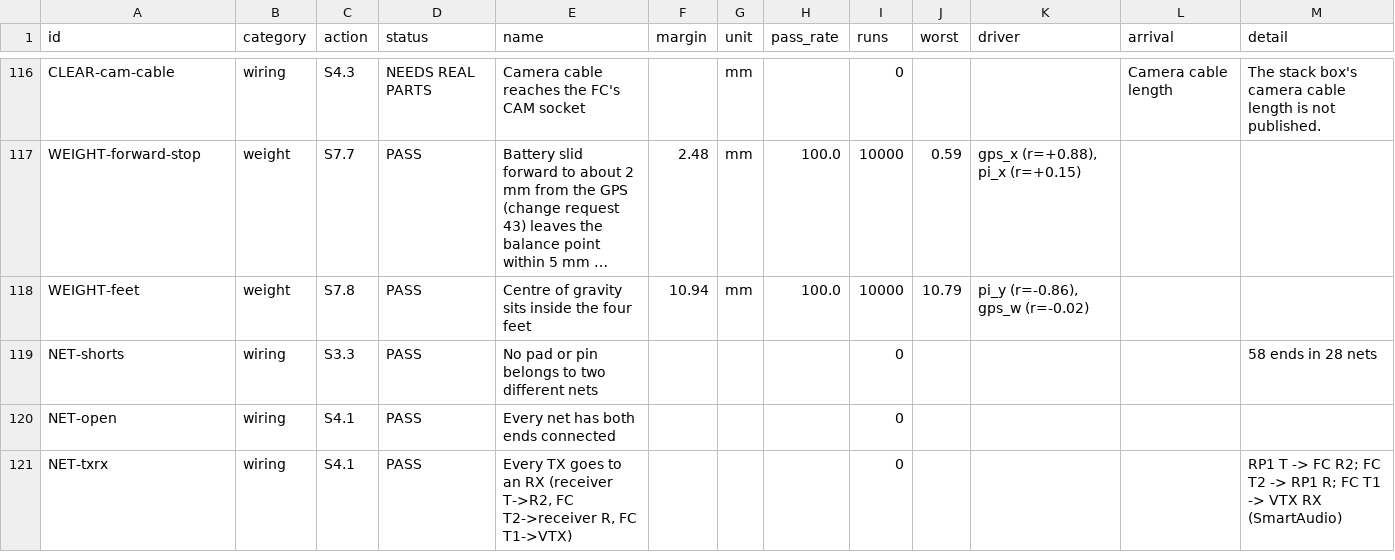
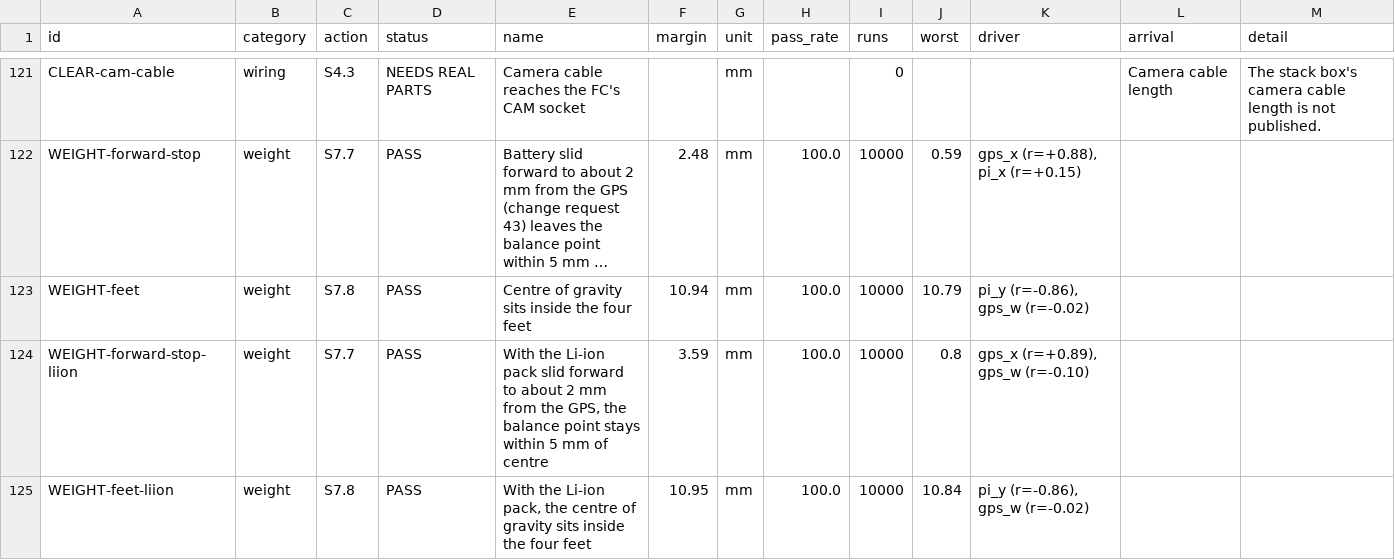
Before and after one commit to AlbertanCoder/build-guide, a CSV file: docs/build-truth/verification-results.csv, drawn as a sheet; only a part is shown, gaps mark what is left out; the shorter side is filled out with more unchanged rows; long unchanged cells end in …; the diff covers the shown part only; the diff names each change by its address in the sheet, - before the commit and + after, or states it on an @@ line.

```diff
--- a/docs/build-truth/verification-results.csv
+++ b/docs/build-truth/verification-results.csv
+row 124: WEIGHT-forward-stop-liion | weight | S7.7 | PASS | With the Li-ion pack slid forward to about 2 mm from the GPS, the balance point stays within 5 mm of centre | 3.59 | mm | 100.0 | 10000 | 0.8 | gps_x (r=+0.89), gps_w (r=-0.10)
+row 125: WEIGHT-feet-liion | weight | S7.8 | PASS | With the Li-ion pack, the centre of gravity sits inside the four feet | 10.95 | mm | 100.0 | 10000 | 10.84 | pi_y (r=-0.86), gps_w (r=-0.02)
```
Also changed, not shown: 9 added rows and 5 edited cells elsewhere in this file, 23 other files.
